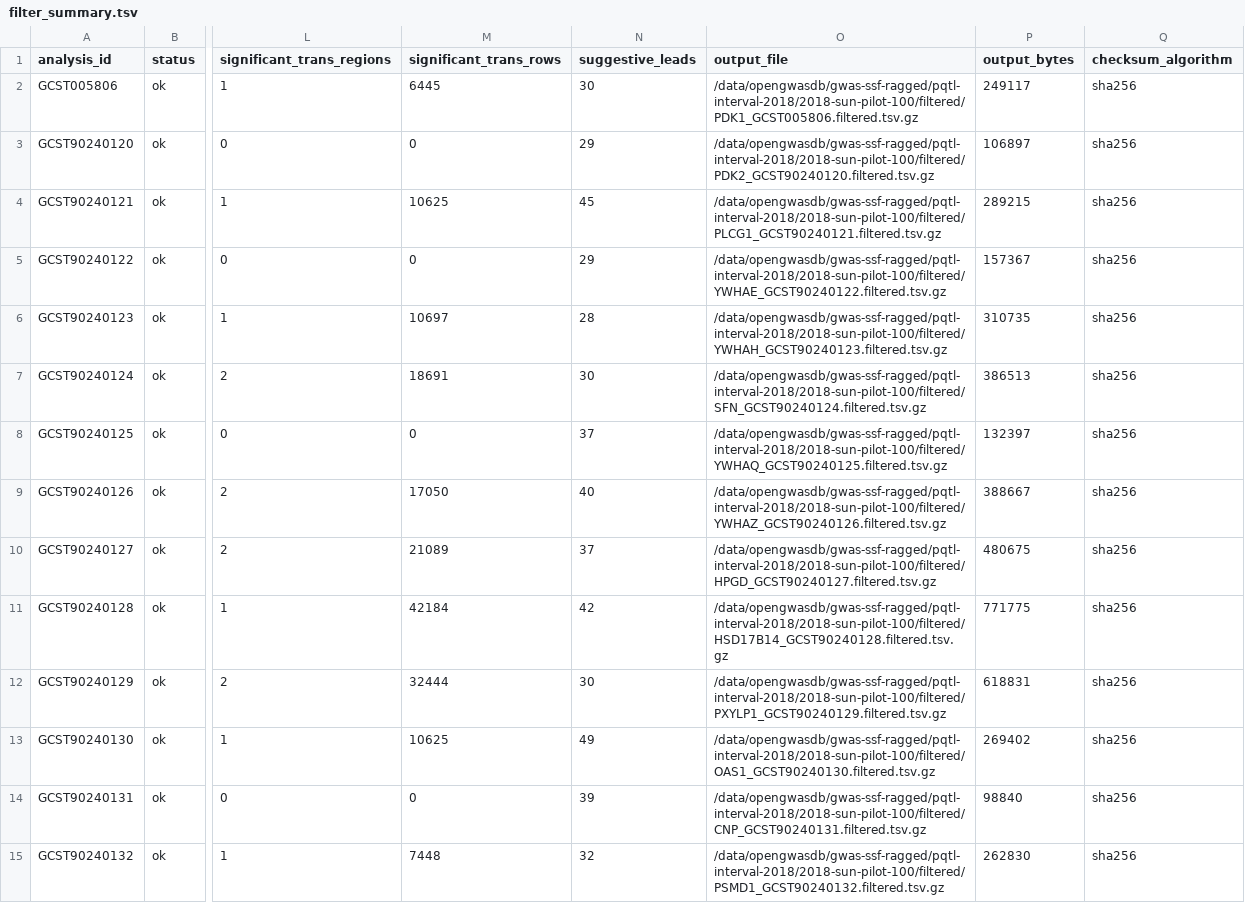
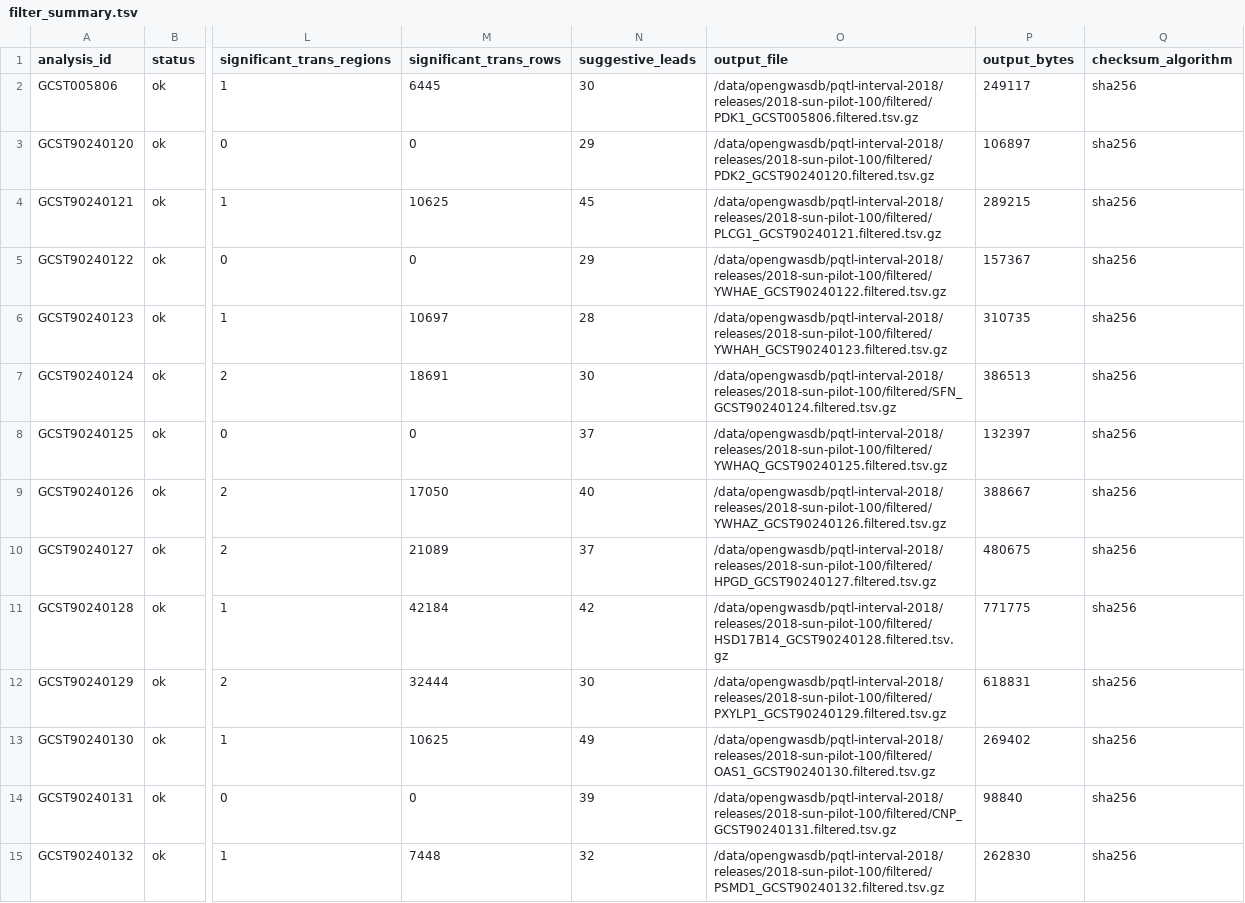
Before and after one commit to MRCIEU/opengwasdb-stores, a TSV file: families/pqtl-interval-2018/releases/2018-sun-pilot-100/sidecars/filter_summary.tsv, drawn as a sheet; only a part is shown, gaps mark what is left out; the diff covers the shown part only; the diff names each change by its address in the sheet, - before the commit and + after, or states it on an @@ line.

```diff
--- a/families/pqtl-interval-2018/releases/2018-sun-pilot-100/sidecars/filter_summary.tsv
+++ b/families/pqtl-interval-2018/releases/2018-sun-pilot-100/sidecars/filter_summary.tsv
-O2 (output_file): /data/opengwasdb/gwas-ssf-ragged/pqtl-interval-2018/2018-sun-pilot-100/filtered/PDK1_GCST005806.filtered.tsv.gz
+O2 (output_file): /data/opengwasdb/pqtl-interval-2018/releases/2018-sun-pilot-100/filtered/PDK1_GCST005806.filtered.tsv.gz
-O3 (output_file): /data/opengwasdb/gwas-ssf-ragged/pqtl-interval-2018/2018-sun-pilot-100/filtered/PDK2_GCST90240120.filtered.tsv.gz
+O3 (output_file): /data/opengwasdb/pqtl-interval-2018/releases/2018-sun-pilot-100/filtered/PDK2_GCST90240120.filtered.tsv.gz
-O4 (output_file): /data/opengwasdb/gwas-ssf-ragged/pqtl-interval-2018/2018-sun-pilot-100/filtered/PLCG1_GCST90240121.filtered.tsv.gz
+O4 (output_file): /data/opengwasdb/pqtl-interval-2018/releases/2018-sun-pilot-100/filtered/PLCG1_GCST90240121.filtered.tsv.gz
-O5 (output_file): /data/opengwasdb/gwas-ssf-ragged/pqtl-interval-2018/2018-sun-pilot-100/filtered/YWHAE_GCST90240122.filtered.tsv.gz
+O5 (output_file): /data/opengwasdb/pqtl-interval-2018/releases/2018-sun-pilot-100/filtered/YWHAE_GCST90240122.filtered.tsv.gz
-O6 (output_file): /data/opengwasdb/gwas-ssf-ragged/pqtl-interval-2018/2018-sun-pilot-100/filtered/YWHAH_GCST90240123.filtered.tsv.gz
+O6 (output_file): /data/opengwasdb/pqtl-interval-2018/releases/2018-sun-pilot-100/filtered/YWHAH_GCST90240123.filtered.tsv.gz
-O7 (output_file): /data/opengwasdb/gwas-ssf-ragged/pqtl-interval-2018/2018-sun-pilot-100/filtered/SFN_GCST90240124.filtered.tsv.gz
+O7 (output_file): /data/opengwasdb/pqtl-interval-2018/releases/2018-sun-pilot-100/filtered/SFN_GCST90240124.filtered.tsv.gz
-O8 (output_file): /data/opengwasdb/gwas-ssf-ragged/pqtl-interval-2018/2018-sun-pilot-100/filtered/YWHAQ_GCST90240125.filtered.tsv.gz
+O8 (output_file): /data/opengwasdb/pqtl-interval-2018/releases/2018-sun-pilot-100/filtered/YWHAQ_GCST90240125.filtered.tsv.gz
-O9 (output_file): /data/opengwasdb/gwas-ssf-ragged/pqtl-interval-2018/2018-sun-pilot-100/filtered/YWHAZ_GCST90240126.filtered.tsv.gz
+O9 (output_file): /data/opengwasdb/pqtl-interval-2018/releases/2018-sun-pilot-100/filtered/YWHAZ_GCST90240126.filtered.tsv.gz
-O10 (output_file): /data/opengwasdb/gwas-ssf-ragged/pqtl-interval-2018/2018-sun-pilot-100/filtered/HPGD_GCST90240127.filtered.tsv.gz
+O10 (output_file): /data/opengwasdb/pqtl-interval-2018/releases/2018-sun-pilot-100/filtered/HPGD_GCST90240127.filtered.tsv.gz
-O11 (output_file): /data/opengwasdb/gwas-ssf-ragged/pqtl-interval-2018/2018-sun-pilot-100/filtered/HSD17B14_GCST90240128.filtered.tsv.gz
+O11 (output_file): /data/opengwasdb/pqtl-interval-2018/releases/2018-sun-pilot-100/filtered/HSD17B14_GCST90240128.filtered.tsv.gz
-O12 (output_file): /data/opengwasdb/gwas-ssf-ragged/pqtl-interval-2018/2018-sun-pilot-100/filtered/PXYLP1_GCST90240129.filtered.tsv.gz
+O12 (output_file): /data/opengwasdb/pqtl-interval-2018/releases/2018-sun-pilot-100/filtered/PXYLP1_GCST90240129.filtered.tsv.gz
-O13 (output_file): /data/opengwasdb/gwas-ssf-ragged/pqtl-interval-2018/2018-sun-pilot-100/filtered/OAS1_GCST90240130.filtered.tsv.gz
+O13 (output_file): /data/opengwasdb/pqtl-interval-2018/releases/2018-sun-pilot-100/filtered/OAS1_GCST90240130.filtered.tsv.gz
-O14 (output_file): /data/opengwasdb/gwas-ssf-ragged/pqtl-interval-2018/2018-sun-pilot-100/filtered/CNP_GCST90240131.filtered.tsv.gz
+O14 (output_file): /data/opengwasdb/pqtl-interval-2018/releases/2018-sun-pilot-100/filtered/CNP_GCST90240131.filtered.tsv.gz
-O15 (output_file): /data/opengwasdb/gwas-ssf-ragged/pqtl-interval-2018/2018-sun-pilot-100/filtered/PSMD1_GCST90240132.filtered.tsv.gz
+O15 (output_file): /data/opengwasdb/pqtl-interval-2018/releases/2018-sun-pilot-100/filtered/PSMD1_GCST90240132.filtered.tsv.gz
```
Also changed, not shown: 86 edited cells elsewhere in this file, families/pqtl-interval-2018/releases/2018-sun-pilot-100/analyses.tsv, families/pqtl-interval-2018/releases/2018-sun-pilot-100/sidecars/build_report.tsv, 7 other files.
